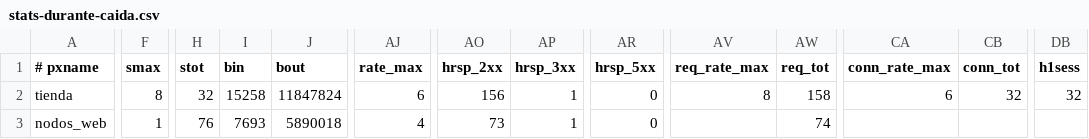
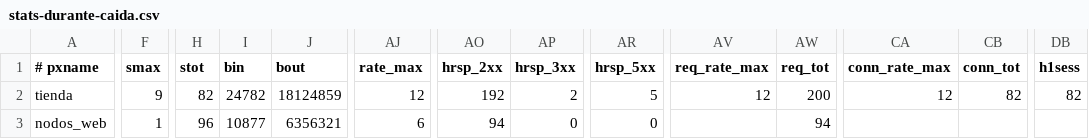
Before and after one commit to TobyFranco/Mar-Fragancia-Proyecto, a CSV file: docs/demo/ensayo-2026-11-12/stats-durante-caida.csv, drawn as a sheet; only a part is shown, gaps mark what is left out; the diff covers the shown part only; the diff names each change by its address in the sheet, - before the commit and + after, or states it on an @@ line.

```diff
--- a/docs/demo/ensayo-2026-11-12/stats-durante-caida.csv
+++ b/docs/demo/ensayo-2026-11-12/stats-durante-caida.csv
-F2 (smax): 8
+F2 (smax): 9
-H2 (stot): 32
+H2 (stot): 82
-I2 (bin): 15258
+I2 (bin): 24782
-J2 (bout): 11847824
+J2 (bout): 18124859
-AJ2 (rate_max): 6
+AJ2 (rate_max): 12
-AO2 (hrsp_2xx): 156
+AO2 (hrsp_2xx): 192
-AP2 (hrsp_3xx): 1
+AP2 (hrsp_3xx): 2
-AR2 (hrsp_5xx): 0
+AR2 (hrsp_5xx): 5
-AV2 (req_rate_max): 8
+AV2 (req_rate_max): 12
-AW2 (req_tot): 158
+AW2 (req_tot): 200
-CA2 (conn_rate_max): 6
+CA2 (conn_rate_max): 12
-CB2 (conn_tot): 32
+CB2 (conn_tot): 82
-DB2 (h1sess): 32
+DB2 (h1sess): 82
-H3 (stot): 76
+H3 (stot): 96
-I3 (bin): 7693
+I3 (bin): 10877
-J3 (bout): 5890018
+J3 (bout): 6356321
-AJ3 (rate_max): 4
+AJ3 (rate_max): 6
-AO3 (hrsp_2xx): 73
+AO3 (hrsp_2xx): 94
-AP3 (hrsp_3xx): 1
+AP3 (hrsp_3xx): 0
-AW3 (req_tot): 74
+AW3 (req_tot): 94
```
Also changed, not shown: 93 edited cells elsewhere in this file, docs/demo/ensayo-2026-11-12/stats-antes-trafico.csv, docs/demo/ensayo-2026-11-12/stats-despues-trafico.csv, 12 other files.
